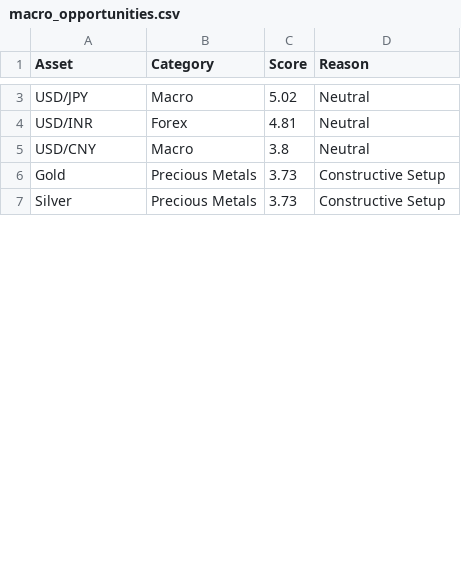
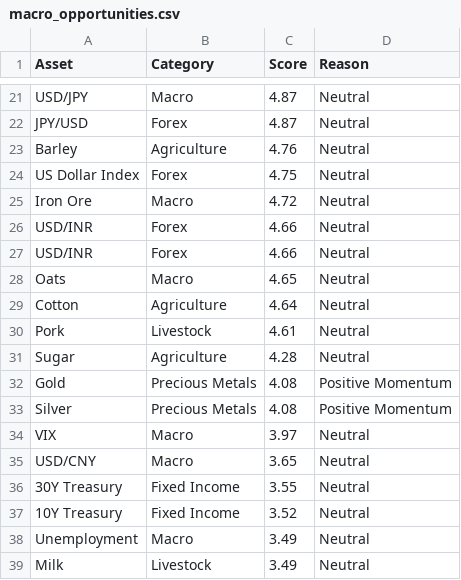
Before and after one commit to Rajatpatyal/Fred_Commodity_Yield, a CSV file: output/macro_opportunities.csv, drawn as a sheet; only a part is shown, gaps mark what is left out; removed rows and columns are numbered as before the commit, all else as after; the diff covers the shown part only; the diff names each change by its address in the sheet, - before the commit and + after, or states it on an @@ line.

```diff
--- a/output/macro_opportunities.csv
+++ b/output/macro_opportunities.csv
-C21 (Score): 5.02
+C21 (Score): 4.87
+row 22: JPY/USD | Forex | 4.87 | Neutral
+row 23: Barley | Agriculture | 4.76 | Neutral
+row 24: US Dollar Index | Forex | 4.75 | Neutral
+row 25: Iron Ore | Macro | 4.72 | Neutral
-C26 (Score): 4.81
+C26 (Score): 4.66
-row 5: USD/CNY | Macro | 3.8 | Neutral
+row 27: USD/INR | Forex | 4.66 | Neutral
+row 28: Oats | Macro | 4.65 | Neutral
+row 29: Cotton | Agriculture | 4.64 | Neutral
+row 30: Pork | Livestock | 4.61 | Neutral
+row 31: Sugar | Agriculture | 4.28 | Neutral
-C32:C33 (Score): 3.73
+C32:C33 (Score): 4.08
-D32:D33 (Reason): Constructive Setup
+D32:D33 (Reason): Positive Momentum
+row 34: VIX | Macro | 3.97 | Neutral
+row 35: USD/CNY | Macro | 3.65 | Neutral
+row 36: 30Y Treasury | Fixed Income | 3.55 | Neutral
+row 37: 10Y Treasury | Fixed Income | 3.52 | Neutral
+row 38: Unemployment | Macro | 3.49 | Neutral
+row 39: Milk | Livestock | 3.49 | Neutral
```
Also changed, not shown: 28 added rows and 6 edited cells elsewhere in this file, 13 other files.
